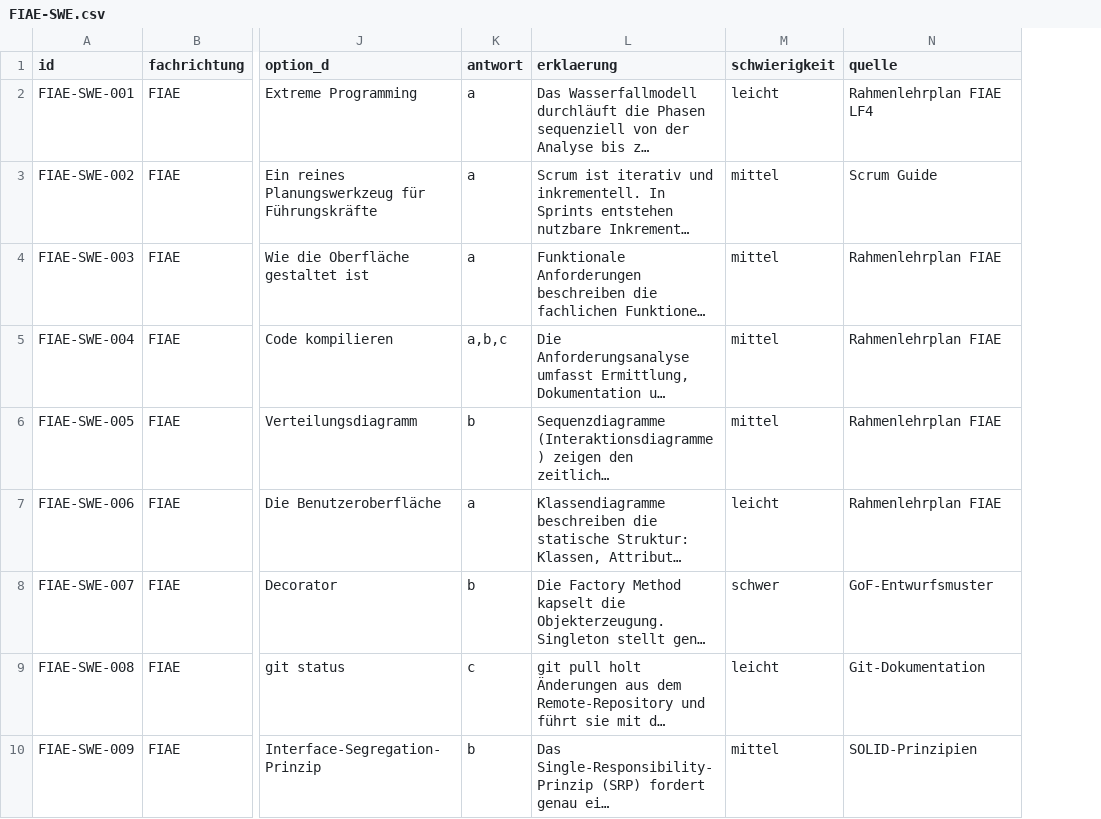
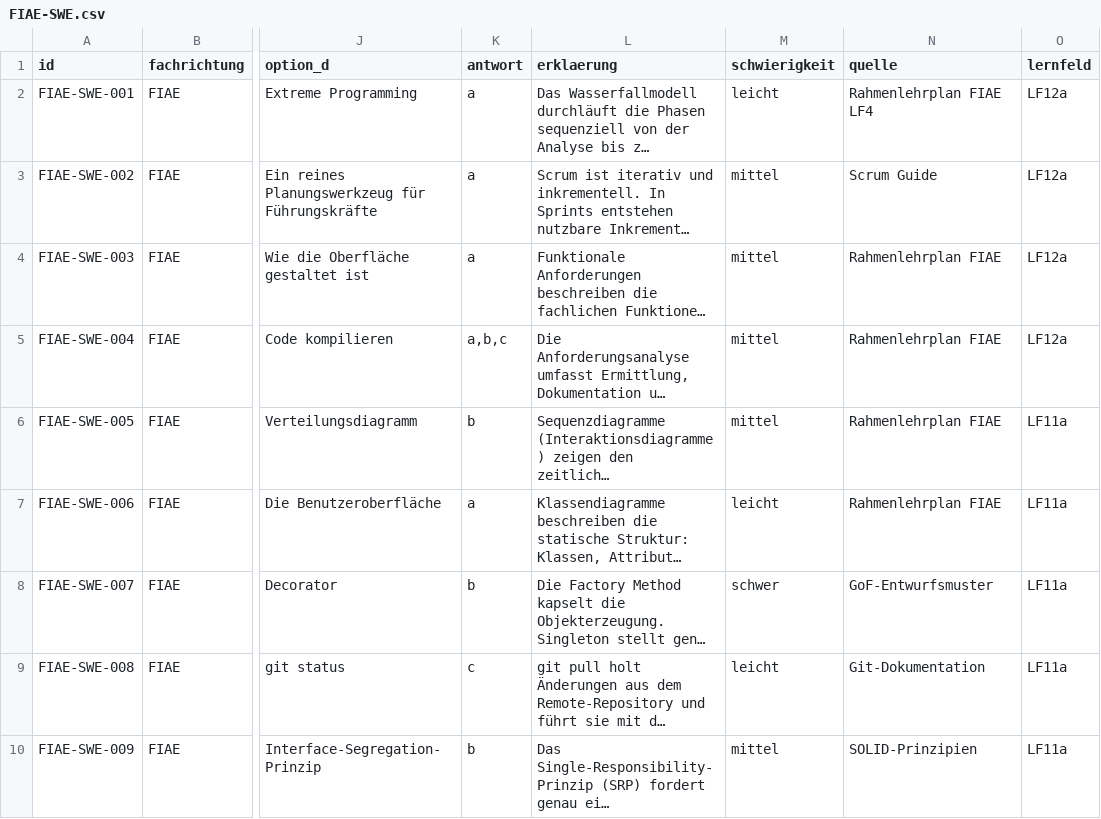
Before and after one commit to CharlyCheese/AzubiPrep, a CSV file: content/questions/FIAE-SWE.csv, drawn as a sheet; only a part is shown, gaps mark what is left out; long unchanged cells end in …; the diff names each change by its address in the sheet, - before the commit and + after, or states it on an @@ line.

```diff
--- a/content/questions/FIAE-SWE.csv
+++ b/content/questions/FIAE-SWE.csv
+column O (lernfeld), rows 2-10: LF12a | LF12a | LF12a | LF12a | LF11a | LF11a | LF11a | LF11a | LF11a
```
Also changed, not shown: content/modules.csv, 29 other files.
